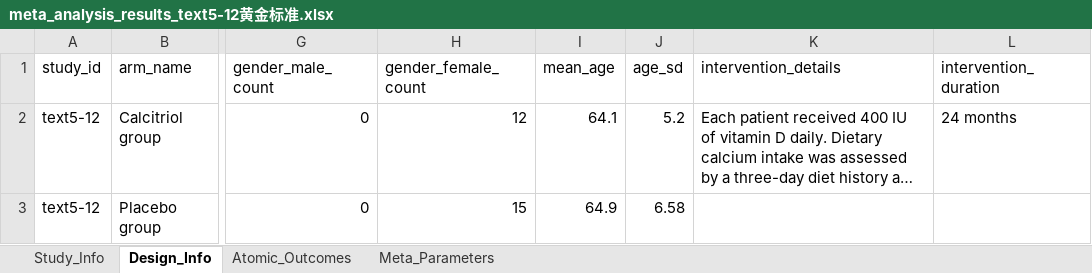
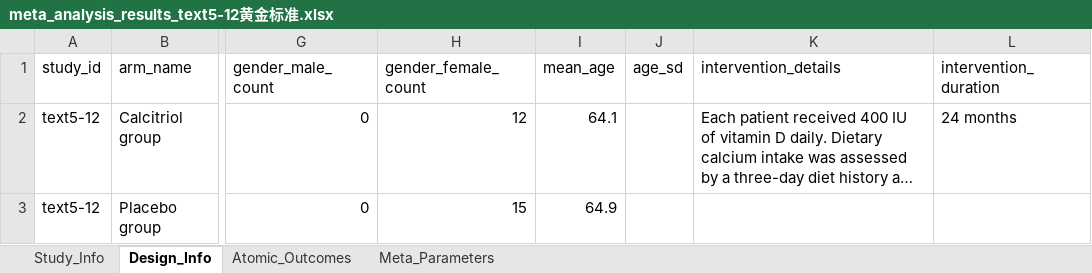
Before and after one commit to yijiajiajiajiajia/MAU-RCT-Extraction, an Excel workbook: Cardiovascular Meta-Dataset/Gold Standard/meta_analysis_results_text5-12黄金标准.xlsx, sheet Design_Info, drawn as a sheet; only a part is shown, gaps mark what is left out; long unchanged cells end in …; values as stored, in another font and other column widths than the file's, no borders; the diff names each change by its address in the sheet, - before the commit and + after, or states it on an @@ line.

```diff
--- a/Cardiovascular Meta-Dataset/Gold Standard/meta_analysis_results_text5-12黄金标准.xlsx (sheet Design_Info)
+++ b/Cardiovascular Meta-Dataset/Gold Standard/meta_analysis_results_text5-12黄金标准.xlsx (sheet Design_Info)
-J2 (age_sd): 5.2
+J2 (age_sd): (empty)
-J3 (age_sd): 6.58
+J3 (age_sd): (empty)
```
Also changed, not shown: Cardiovascular Meta-Dataset/Gold Standard/meta_analysis_results_text5-11黄金标准.xlsx, Large-Scale Psychiatry Meta-Dataset/Gold Standard/meta_analysis_results_text4-11黄金标准.xlsx, 8 other files.
